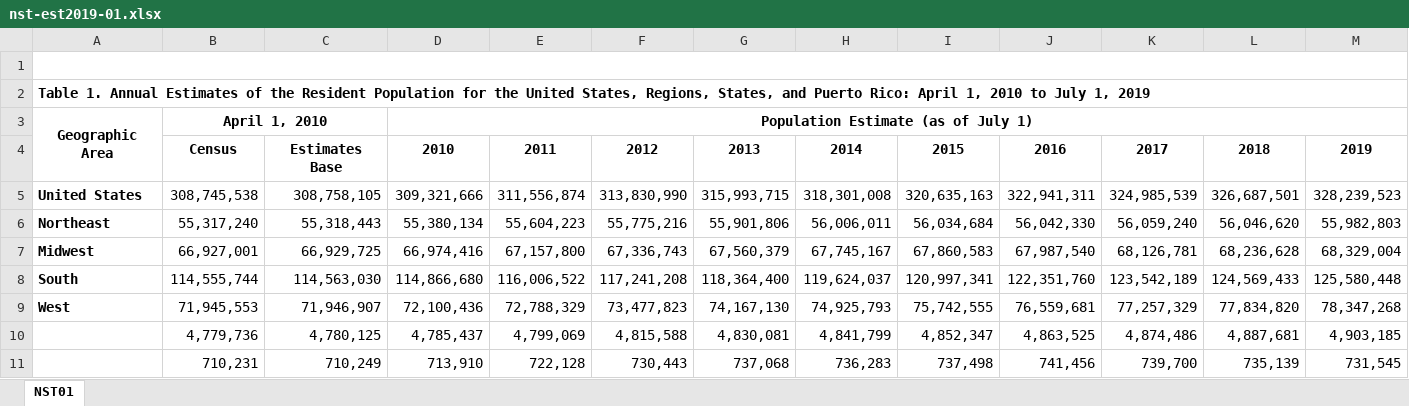
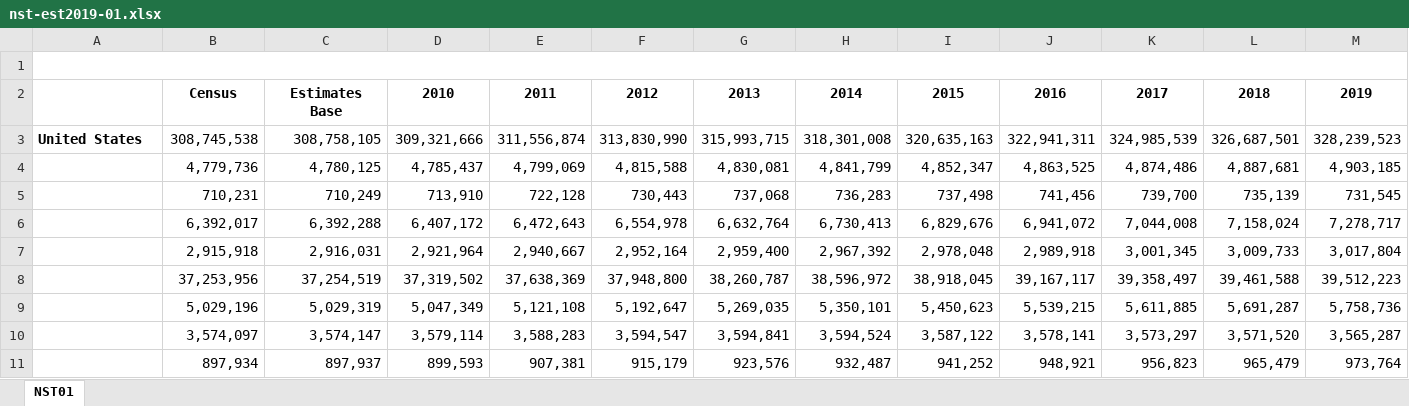
Before and after one commit to tianiachan/NursingHome_Analysis, an Excel workbook: Data/nst-est2019-01.xlsx, sheet NST01, drawn as a sheet; only a part is shown; the shorter side is filled out with more unchanged rows; values as stored, in another font and other column widths than the file's, no borders; the diff names each change by its address in the sheet, - before the commit and + after, or states it on an @@ line.

Commit message:
added us population until  2019

```diff
--- a/Data/nst-est2019-01.xlsx (sheet NST01)
+++ b/Data/nst-est2019-01.xlsx (sheet NST01)
-row 2: Table 1. Annual Estimates of the Resident Population for the United States, Regions, States, and Puerto Rico: April 1, 2010 to July 1, 2019
-row 3: Geographic Area | April 1, 2010 |  | Population Estimate (as of July 1)
-row 6: Northeast | 55,317,240 | 55,318,443 | 55,380,134 | 55,604,223 | 55,775,216 | 55,901,806 | 56,006,011 | 56,034,684 | 56,042,330 | 56,059,240 | 56,046,620 | 55,982,803
-row 7: Midwest | 66,927,001 | 66,929,725 | 66,974,416 | 67,157,800 | 67,336,743 | 67,560,379 | 67,745,167 | 67,860,583 | 67,987,540 | 68,126,781 | 68,236,628 | 68,329,004
-row 8: South | 114,555,744 | 114,563,030 | 114,866,680 | 116,006,522 | 117,241,208 | 118,364,400 | 119,624,037 | 120,997,341 | 122,351,760 | 123,542,189 | 124,569,433 | 125,580,448
-row 9: West | 71,945,553 | 71,946,907 | 72,100,436 | 72,788,329 | 73,477,823 | 74,167,130 | 74,925,793 | 75,742,555 | 76,559,681 | 77,257,329 | 77,834,820 | 78,347,268
```
Also changed, not shown: 1 other file.
